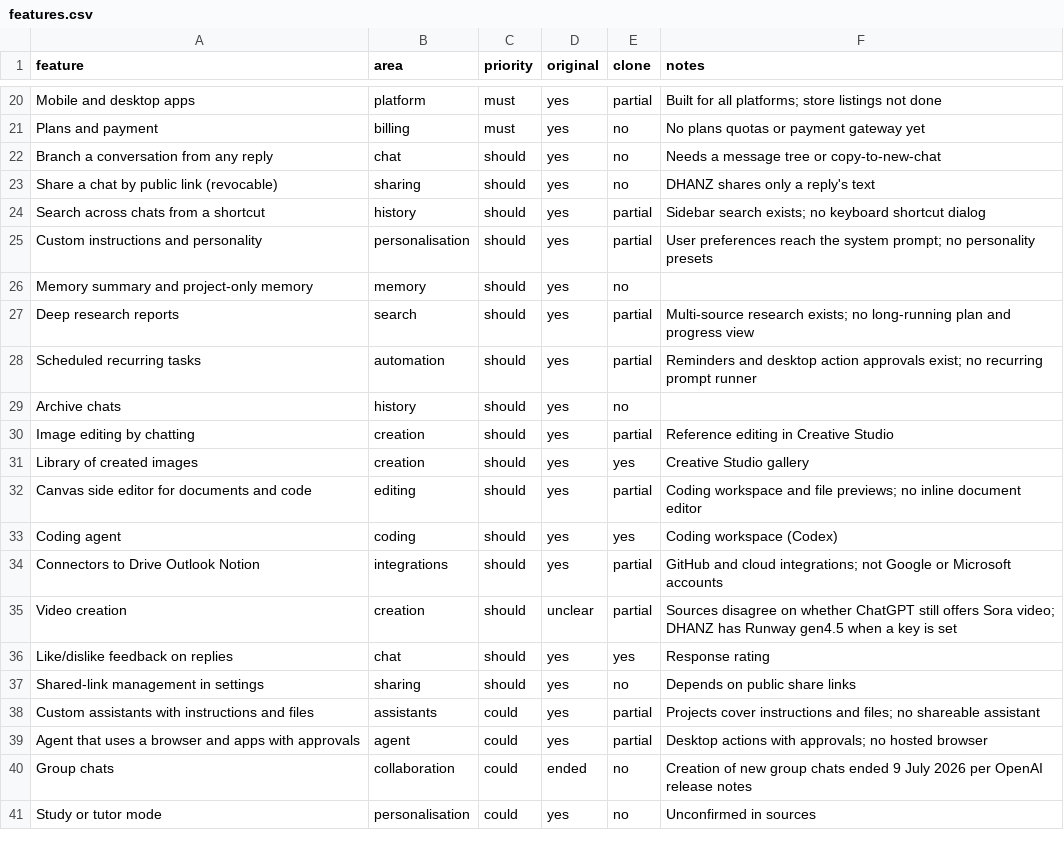
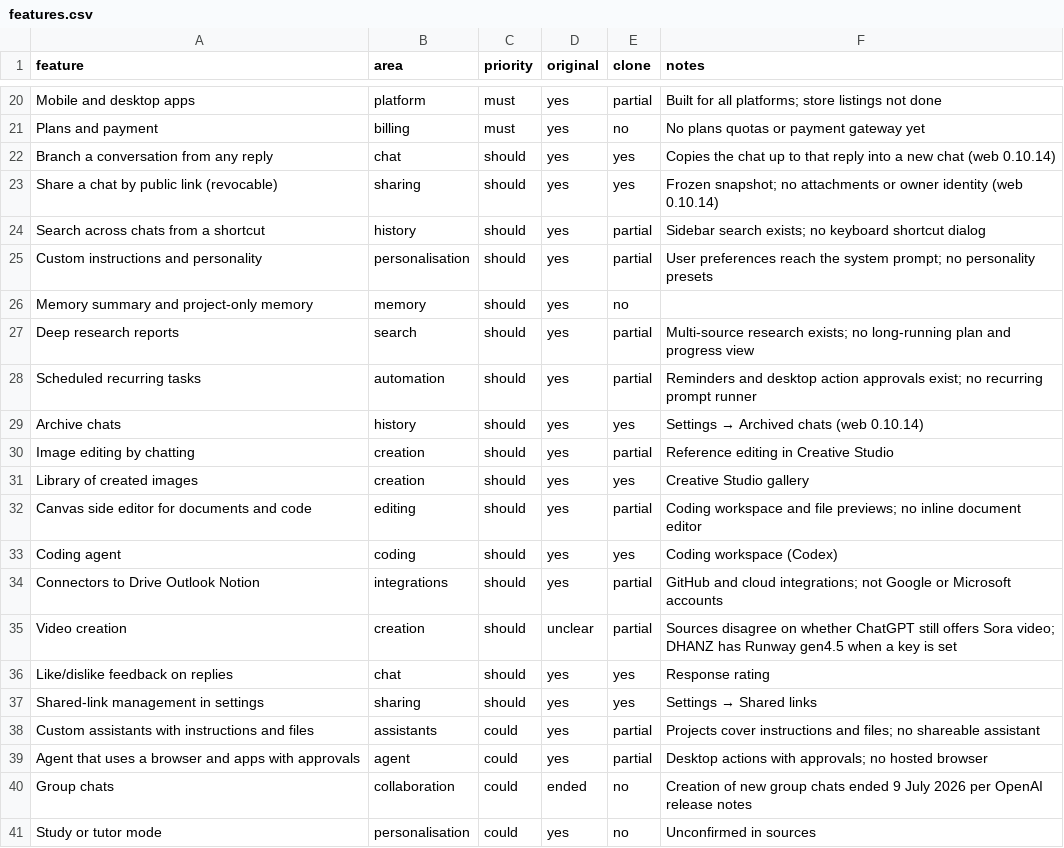
Before and after one commit to rodsangle/DhanzAI, a CSV file: replica/features.csv, drawn as a sheet; only a part is shown, gaps mark what is left out.

```diff
--- a/replica/features.csv
+++ b/replica/features.csv
@@ -21,4 +21,4 @@ Mobile and desktop apps,platform,must,yes,partial,Built for all platforms; store
 Plans and payment,billing,must,yes,no,No plans quotas or payment gateway yet
-Branch a conversation from any reply,chat,should,yes,no,Needs a message tree or copy-to-new-chat
-Share a chat by public link (revocable),sharing,should,yes,no,DHANZ shares only a reply's text
+Branch a conversation from any reply,chat,should,yes,yes,Copies the chat up to that reply into a new chat (web 0.10.14)
+Share a chat by public link (revocable),sharing,should,yes,yes,Frozen snapshot; no attachments or owner identity (web 0.10.14)
 Search across chats from a shortcut,history,should,yes,partial,Sidebar search exists; no keyboard shortcut dialog
@@ -28,3 +28,3 @@ Deep research reports,search,should,yes,partial,Multi-source research exists; no
 Scheduled recurring tasks,automation,should,yes,partial,Reminders and desktop action approvals exist; no recurring prompt runner
-Archive chats,history,should,yes,no,
+Archive chats,history,should,yes,yes,Settings → Archived chats (web 0.10.14)
 Image editing by chatting,creation,should,yes,partial,Reference editing in Creative Studio
@@ -36,3 +36,3 @@ Video creation,creation,should,unclear,partial,Sources disagree on whether ChatG
 Like/dislike feedback on replies,chat,should,yes,yes,Response rating
-Shared-link management in settings,sharing,should,yes,no,Depends on public share links
+Shared-link management in settings,sharing,should,yes,yes,Settings → Shared links
 Custom assistants with instructions and files,assistants,could,yes,partial,Projects cover instructions and files; no shareable assistant
```
Also changed, not shown: 26 other files.
